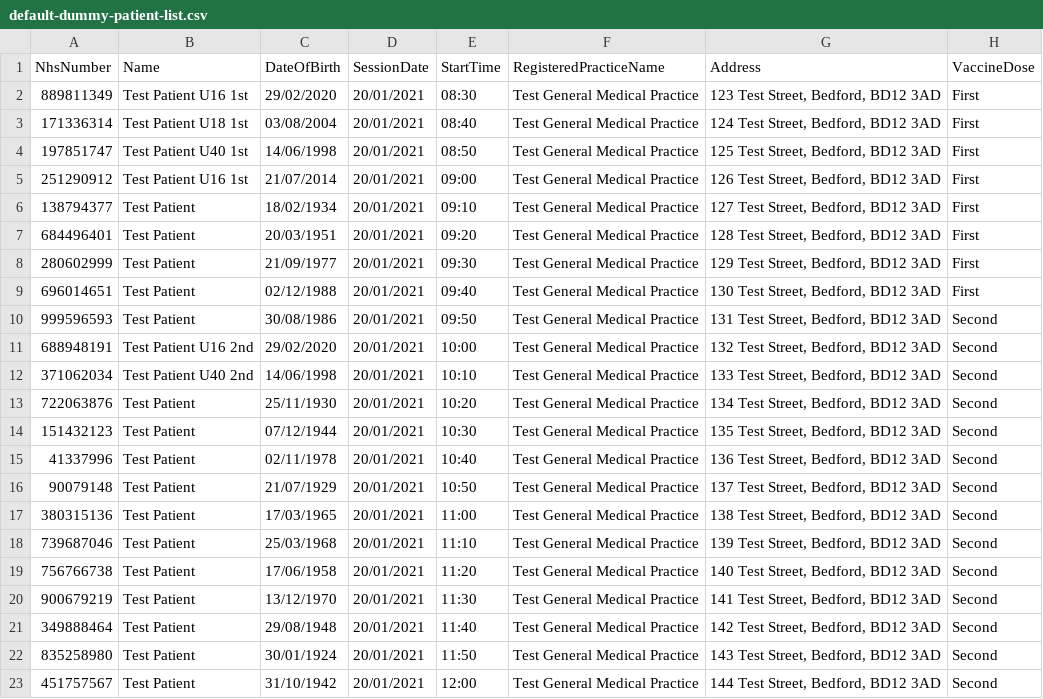
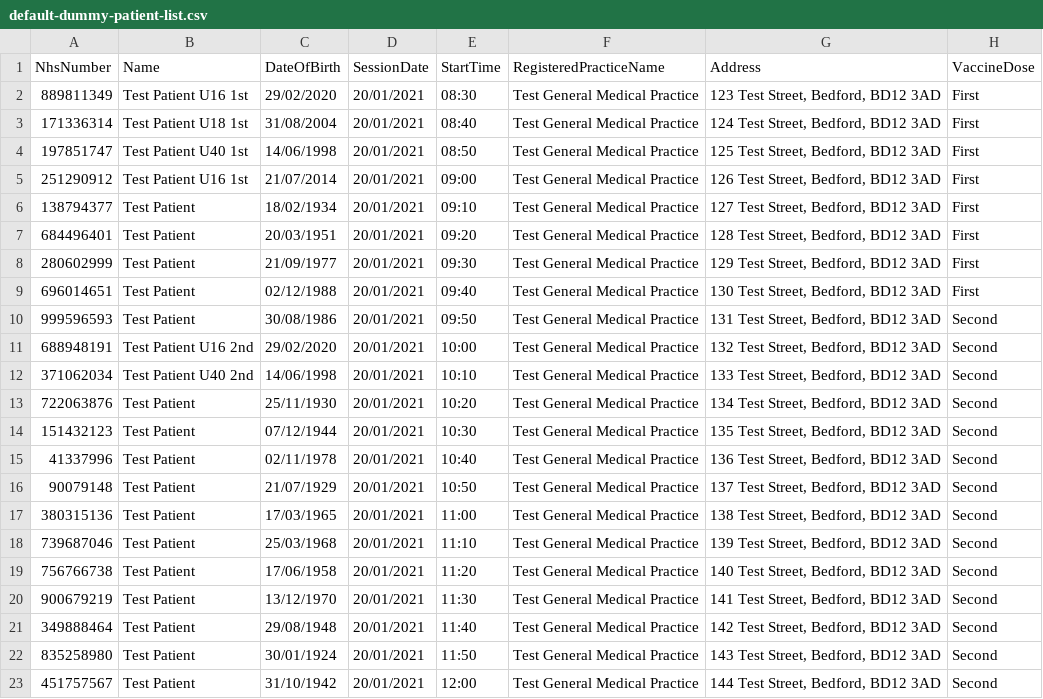
Before and after one commit to DrMikeyS/COVIDVaccinePatientSlips, a CSV file: default-dummy-patient-list.csv, drawn as a sheet.

```diff
--- a/default-dummy-patient-list.csv
+++ b/default-dummy-patient-list.csv
@@ -2,3 +2,3 @@ NhsNumber,Name,DateOfBirth,SessionDate,StartTime,RegisteredPracticeName,Address,
 889811349,Test Patient U16 1st,29/02/2020,20/01/2021,08:30,Test General Medical Practice,"123 Test Street, Bedford, BD12 3AD",First
-171336314,Test Patient U18 1st,03/08/2004,20/01/2021,08:40,Test General Medical Practice,"124 Test Street, Bedford, BD12 3AD",First
+171336314,Test Patient U18 1st,31/08/2004,20/01/2021,08:40,Test General Medical Practice,"124 Test Street, Bedford, BD12 3AD",First
 197851747,Test Patient U40 1st,14/06/1998,20/01/2021,08:50,Test General Medical Practice,"125 Test Street, Bedford, BD12 3AD",First
```
Also changed, not shown: 4 other files.
